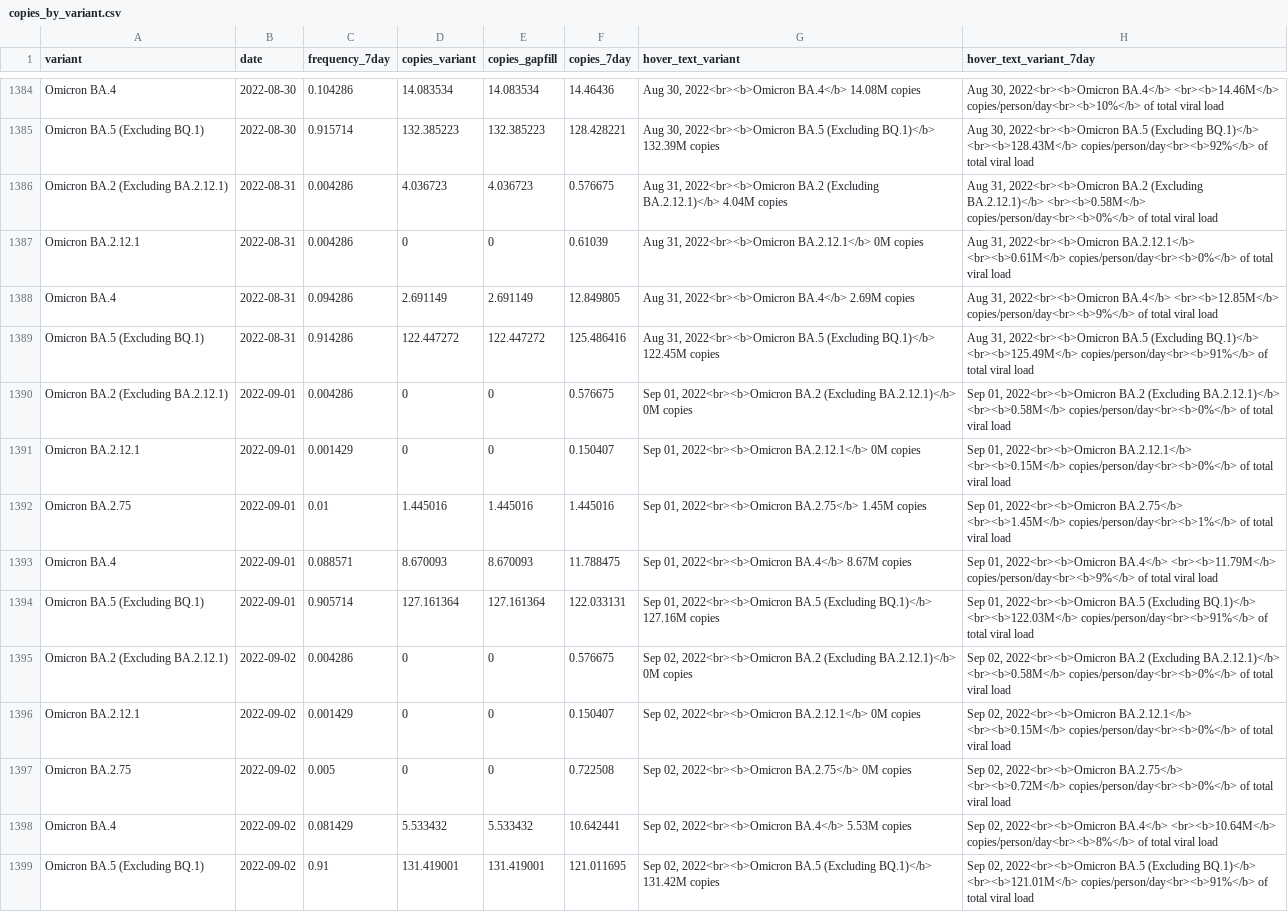
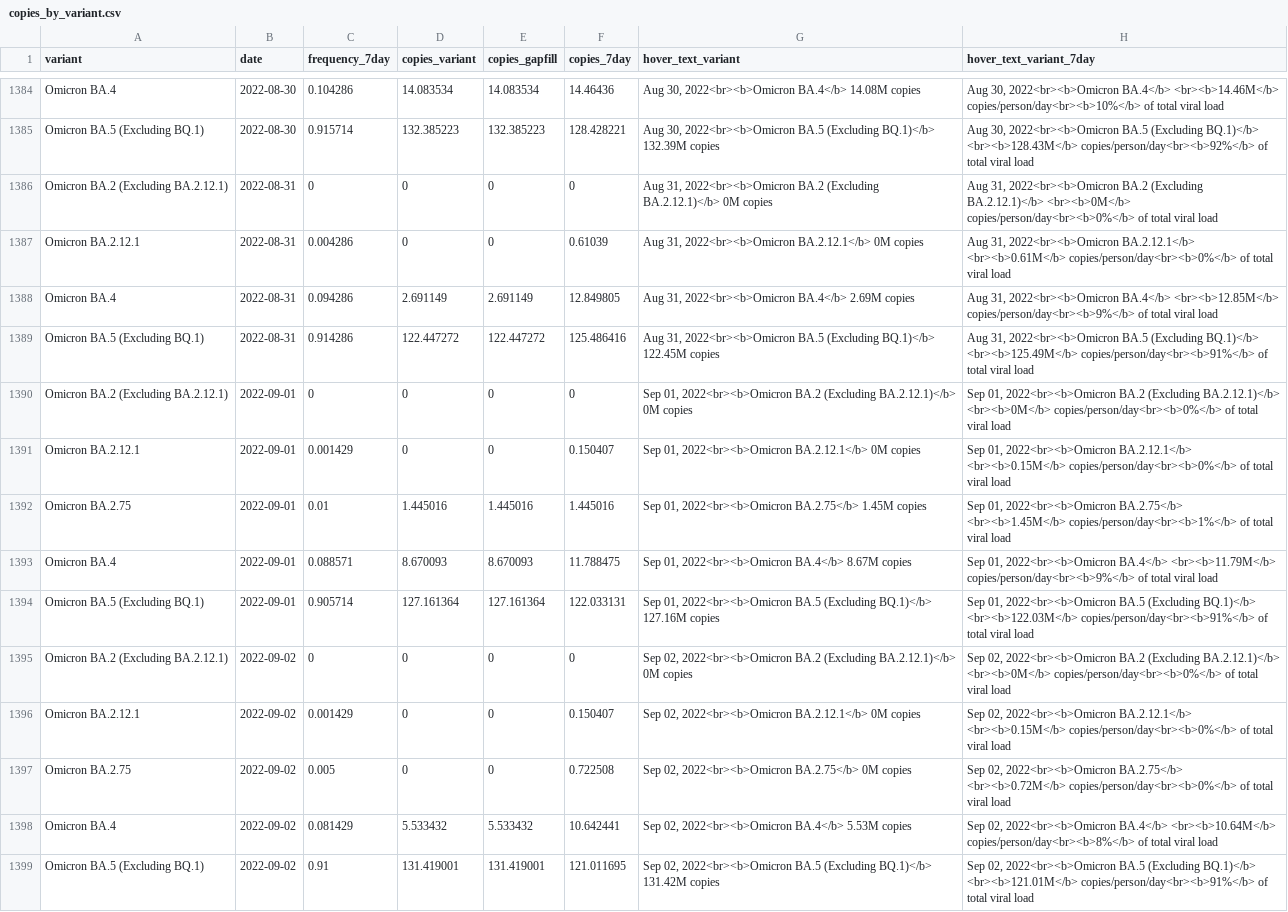
Before and after one commit to Metropolitan-Council/covid-poops, a CSV file: data/copies_by_variant.csv, drawn as a sheet; only a part is shown, gaps mark what is left out; the diff covers the shown part only.

```diff
--- a/data/copies_by_variant.csv
+++ b/data/copies_by_variant.csv
@@ -1385,3 +1385,3 @@
 "Omicron BA.5 (Excluding BQ.1)",2022-08-30,0.915714,132.385223,132.385223,128.428221,"Aug 30, 2022<br><b>Omicron BA.5 (Excluding BQ.1)</b> 132.39M copies","Aug 30, 2022<br><b>Omicron BA.5 (Excluding BQ.1)</b> <br><b>128.43M</b> copies/person/day<br><b>92%</b> of total viral load"
-"Omicron BA.2 (Excluding BA.2.12.1)",2022-08-31,0.004286,4.036723,4.036723,0.576675,"Aug 31, 2022<br><b>Omicron BA.2 (Excluding BA.2.12.1)</b> 4.04M copies","Aug 31, 2022<br><b>Omicron BA.2 (Excluding BA.2.12.1)</b> <br><b>0.58M</b> copies/person/day<br><b>0%</b> of total viral load"
+"Omicron BA.2 (Excluding BA.2.12.1)",2022-08-31,0,0,0,0,"Aug 31, 2022<br><b>Omicron BA.2 (Excluding BA.2.12.1)</b> 0M copies","Aug 31, 2022<br><b>Omicron BA.2 (Excluding BA.2.12.1)</b> <br><b>0M</b> copies/person/day<br><b>0%</b> of total viral load"
 "Omicron BA.2.12.1",2022-08-31,0.004286,0,0,0.61039,"Aug 31, 2022<br><b>Omicron BA.2.12.1</b> 0M copies","Aug 31, 2022<br><b>Omicron BA.2.12.1</b> <br><b>0.61M</b> copies/person/day<br><b>0%</b> of total viral load"
@@ -1389,3 +1389,3 @@
 "Omicron BA.5 (Excluding BQ.1)",2022-08-31,0.914286,122.447272,122.447272,125.486416,"Aug 31, 2022<br><b>Omicron BA.5 (Excluding BQ.1)</b> 122.45M copies","Aug 31, 2022<br><b>Omicron BA.5 (Excluding BQ.1)</b> <br><b>125.49M</b> copies/person/day<br><b>91%</b> of total viral load"
-"Omicron BA.2 (Excluding BA.2.12.1)",2022-09-01,0.004286,0,0,0.576675,"Sep 01, 2022<br><b>Omicron BA.2 (Excluding BA.2.12.1)</b> 0M copies","Sep 01, 2022<br><b>Omicron BA.2 (Excluding BA.2.12.1)</b> <br><b>0.58M</b> copies/person/day<br><b>0%</b> of total viral load"
+"Omicron BA.2 (Excluding BA.2.12.1)",2022-09-01,0,0,0,0,"Sep 01, 2022<br><b>Omicron BA.2 (Excluding BA.2.12.1)</b> 0M copies","Sep 01, 2022<br><b>Omicron BA.2 (Excluding BA.2.12.1)</b> <br><b>0M</b> copies/person/day<br><b>0%</b> of total viral load"
 "Omicron BA.2.12.1",2022-09-01,0.001429,0,0,0.150407,"Sep 01, 2022<br><b>Omicron BA.2.12.1</b> 0M copies","Sep 01, 2022<br><b>Omicron BA.2.12.1</b> <br><b>0.15M</b> copies/person/day<br><b>0%</b> of total viral load"
@@ -1394,3 +1394,3 @@
 "Omicron BA.5 (Excluding BQ.1)",2022-09-01,0.905714,127.161364,127.161364,122.033131,"Sep 01, 2022<br><b>Omicron BA.5 (Excluding BQ.1)</b> 127.16M copies","Sep 01, 2022<br><b>Omicron BA.5 (Excluding BQ.1)</b> <br><b>122.03M</b> copies/person/day<br><b>91%</b> of total viral load"
-"Omicron BA.2 (Excluding BA.2.12.1)",2022-09-02,0.004286,0,0,0.576675,"Sep 02, 2022<br><b>Omicron BA.2 (Excluding BA.2.12.1)</b> 0M copies","Sep 02, 2022<br><b>Omicron BA.2 (Excluding BA.2.12.1)</b> <br><b>0.58M</b> copies/person/day<br><b>0%</b> of total viral load"
+"Omicron BA.2 (Excluding BA.2.12.1)",2022-09-02,0,0,0,0,"Sep 02, 2022<br><b>Omicron BA.2 (Excluding BA.2.12.1)</b> 0M copies","Sep 02, 2022<br><b>Omicron BA.2 (Excluding BA.2.12.1)</b> <br><b>0M</b> copies/person/day<br><b>0%</b> of total viral load"
 "Omicron BA.2.12.1",2022-09-02,0.001429,0,0,0.150407,"Sep 02, 2022<br><b>Omicron BA.2.12.1</b> 0M copies","Sep 02, 2022<br><b>Omicron BA.2.12.1</b> <br><b>0.15M</b> copies/person/day<br><b>0%</b> of total viral load"
```
Also changed, not shown: 1 removed row and 30 edited cells elsewhere in this file, data/clean_variant_data.csv, metc-wastewater-covid-monitor/data/clean_variant_data.csv, 4 other files.
